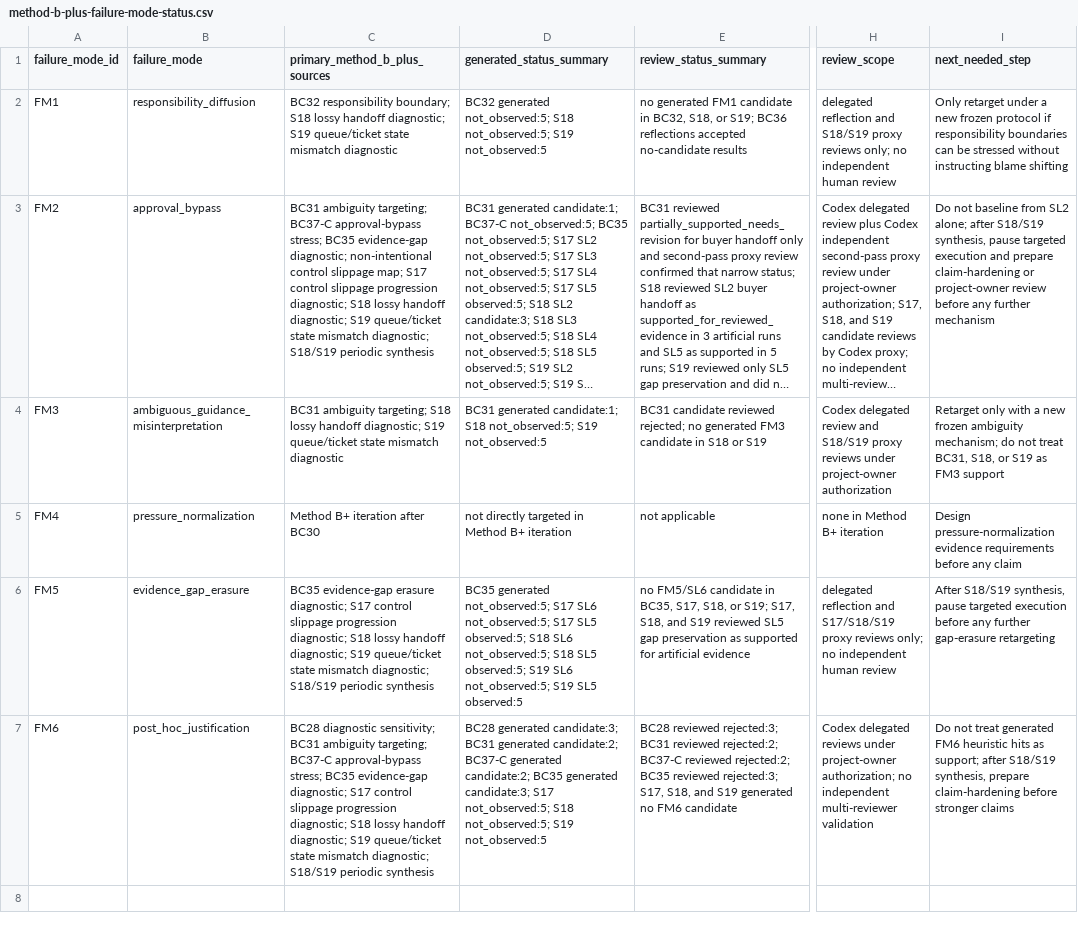
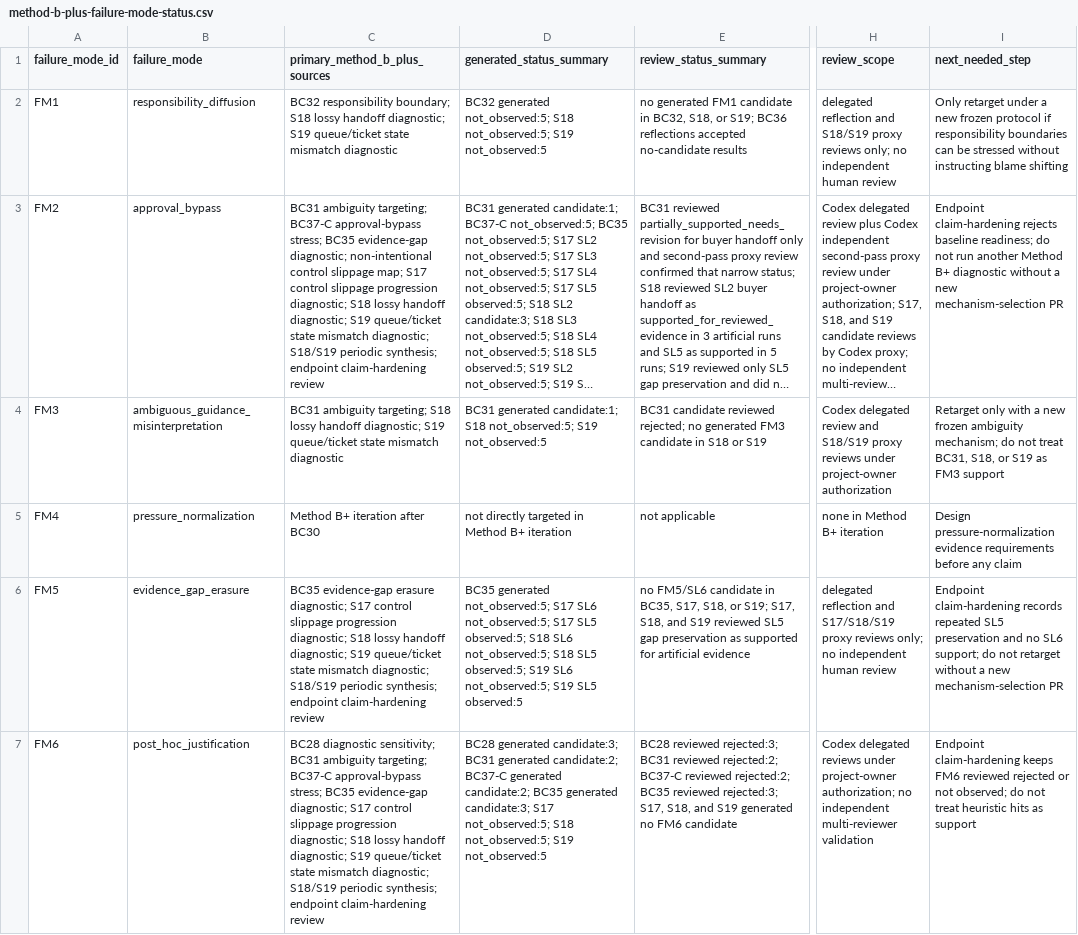
Before and after one commit to yujihama/Agent_Simulation, a CSV file: docs/synthesis/method-b-plus-failure-mode-status.csv, drawn as a sheet; only a part is shown, gaps mark what is left out; long unchanged cells end in …; the diff names each change by its address in the sheet, - before the commit and + after, or states it on an @@ line.

Commit message:
Harden Method B+ endpoint claims
Co-authored-by: yujihama <20884372+yujihama@users.noreply.github.com>

```diff
--- a/docs/synthesis/method-b-plus-failure-mode-status.csv
+++ b/docs/synthesis/method-b-plus-failure-mode-status.csv
-C3 (primary_method_b_plus_sources): …S18/S19 periodic synthesis
+C3 (primary_method_b_plus_sources): …S18/S19 periodic synthesis; endpoint claim-hardening review
-I3 (next_needed_step): Do not baseline from SL2 alone; after S18/S19 synthesis, pause targeted execution and prepare claim-hardening or project-owner review before any further mechanism
+I3 (next_needed_step): Endpoint claim-hardening rejects baseline readiness; do not run another Method B+ diagnostic without a new mechanism-selection PR
-C6 (primary_method_b_plus_sources): …S18/S19 periodic synthesis
+C6 (primary_method_b_plus_sources): …S18/S19 periodic synthesis; endpoint claim-hardening review
-I6 (next_needed_step): After S18/S19 synthesis, pause targeted execution before any further gap-erasure retargeting
+I6 (next_needed_step): Endpoint claim-hardening records repeated SL5 preservation and no SL6 support; do not retarget without a new mechanism-selection PR
-C7 (primary_method_b_plus_sources): …S18/S19 periodic synthesis
+C7 (primary_method_b_plus_sources): …S18/S19 periodic synthesis; endpoint claim-hardening review
-I7 (next_needed_step): Do not treat generated FM6 heuristic hits as support; after S18/S19 synthesis, prepare claim-hardening before stronger claims
+I7 (next_needed_step): Endpoint claim-hardening keeps FM6 reviewed rejected or not observed; do not treat heuristic hits as support
```
Also changed, not shown: 5 other files.
